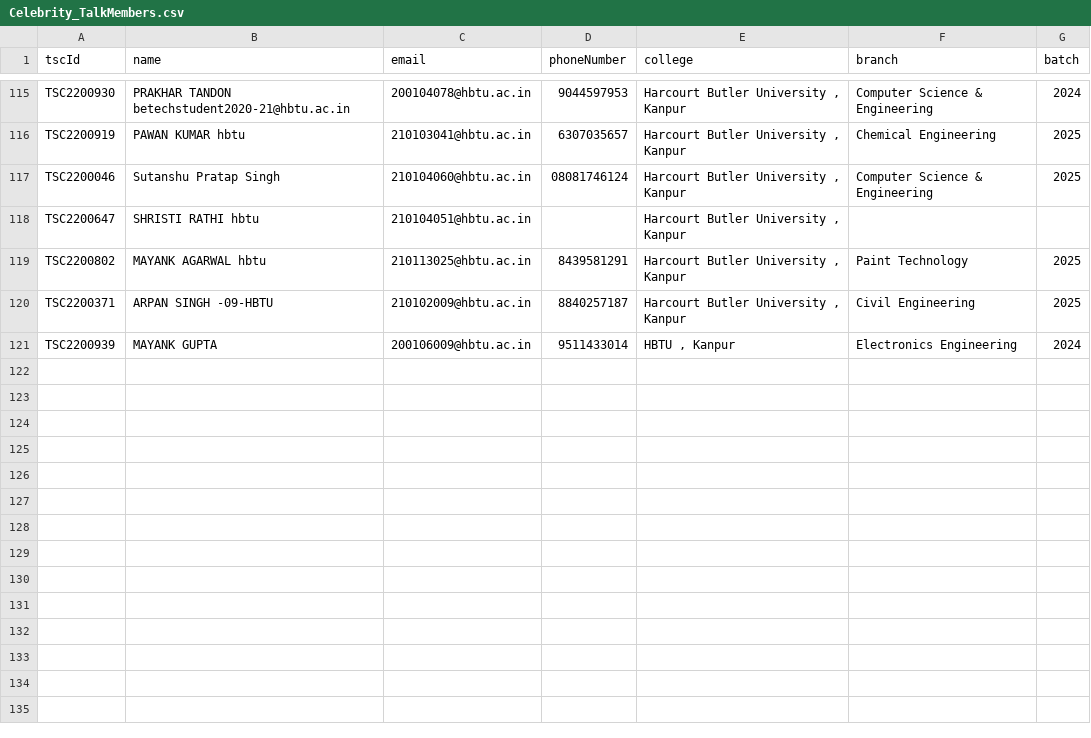
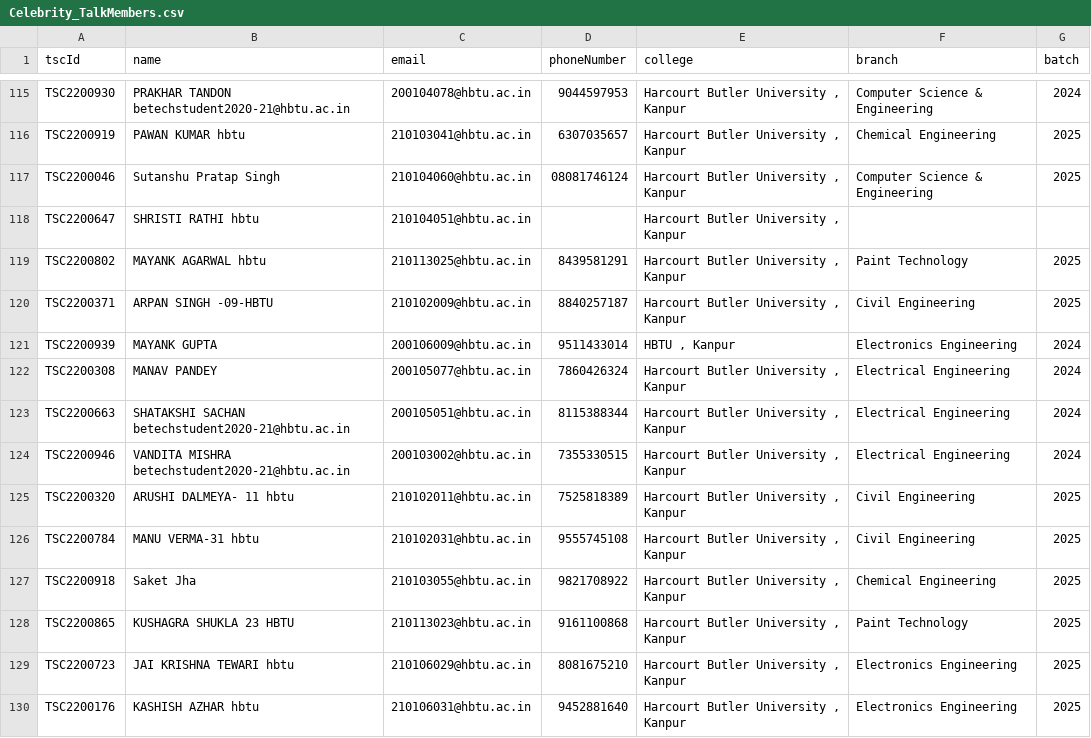
Before and after one commit to sahilshakoor786/technika-webapp, a CSV file: srcipt/events/Celebrity_TalkMembers.csv, drawn as a sheet; only a part is shown, gaps mark what is left out; the diff names each change by its address in the sheet, - before the commit and + after, or states it on an @@ line.

```diff
--- a/srcipt/events/Celebrity_TalkMembers.csv
+++ b/srcipt/events/Celebrity_TalkMembers.csv
+row 122: TSC2200308 | MANAV PANDEY | 200105077@hbtu.ac.in | 7860426324 | Harcourt Butler University , Kanpur | Electrical Engineering | 2024
+row 123: TSC2200663 | SHATAKSHI SACHAN betechstudent2020-21@hbtu.ac.in | 200105051@hbtu.ac.in | 8115388344 | Harcourt Butler University , Kanpur | Electrical Engineering | 2024
+row 124: TSC2200946 | VANDITA MISHRA betechstudent2020-21@hbtu.ac.in | 200103002@hbtu.ac.in | 7355330515 | Harcourt Butler University , Kanpur | Electrical Engineering | 2024
+row 125: TSC2200320 | ARUSHI DALMEYA- 11 hbtu | 210102011@hbtu.ac.in | 7525818389 | Harcourt Butler University , Kanpur | Civil Engineering | 2025
+row 126: TSC2200784 | MANU VERMA-31 hbtu | 210102031@hbtu.ac.in | 9555745108 | Harcourt Butler University , Kanpur | Civil Engineering | 2025
+row 127: TSC2200918 | Saket Jha | 210103055@hbtu.ac.in | 9821708922 | Harcourt Butler University , Kanpur | Chemical Engineering | 2025
+row 128: TSC2200865 | KUSHAGRA SHUKLA 23 HBTU | 210113023@hbtu.ac.in | 9161100868 | Harcourt Butler University , Kanpur | Paint Technology | 2025
+row 129: TSC2200723 | JAI KRISHNA TEWARI hbtu | 210106029@hbtu.ac.in | 8081675210 | Harcourt Butler University , Kanpur | Electronics Engineering | 2025
+row 130: TSC2200176 | KASHISH AZHAR hbtu | 210106031@hbtu.ac.in | 9452881640 | Harcourt Butler University , Kanpur | Electronics Engineering | 2025
```
Also changed, not shown: srcipt/events/Celebrity_Talk.csv, srcipt/events/Fun_fareMembers.csv, 30 other files.
